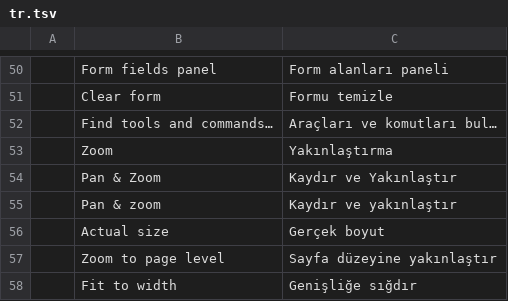
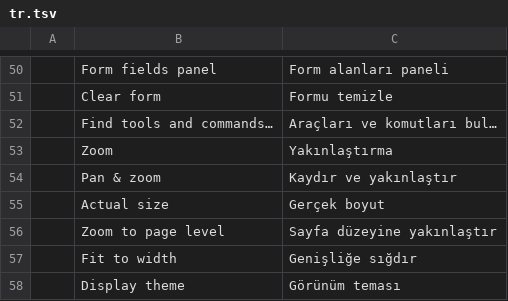
Before and after one commit to YusufMntm/pdfcraft, a TSV file: crates/ui-egui/src/i18n/tr.tsv, drawn as a sheet; only a part is shown, gaps mark what is left out; the shorter side is filled out with more unchanged rows.

Commit message:
fix(view): address maintainer review on Pan & zoom (PR #4418)
- Standardize label key on 'Pan & zoom' across engine, UI, tests, and translation catalogs

- Switch view menu toggle to standard widgets::checkbox

- Replace hardcoded red viewport box with theme tokens (t.accent / t.accent_soft)

- Add 'Pan & zoom' entries across all UI translation catalogs (crates/ui-egui/src/i18n/*.tsv)

- Update parity notes in parity/acrobat-features.toml to state GUI scope and headless tool gap

# Conflicts:
#	crates/ui-egui/tests/it/viewer.rs

# Conflicts:
#	crates/ui-egui/src/chrome.rs
#	crates/ui-egui/src/pan_zoom_ui.rs

```diff
--- a/crates/ui-egui/src/i18n/tr.tsv
+++ b/crates/ui-egui/src/i18n/tr.tsv
@@ -53,3 +53,2 @@
 	Zoom	Yakınlaştırma
-	Pan & Zoom	Kaydır ve Yakınlaştır
 	Pan & zoom	Kaydır ve yakınlaştır
```
Also changed, not shown: 36 other files.
